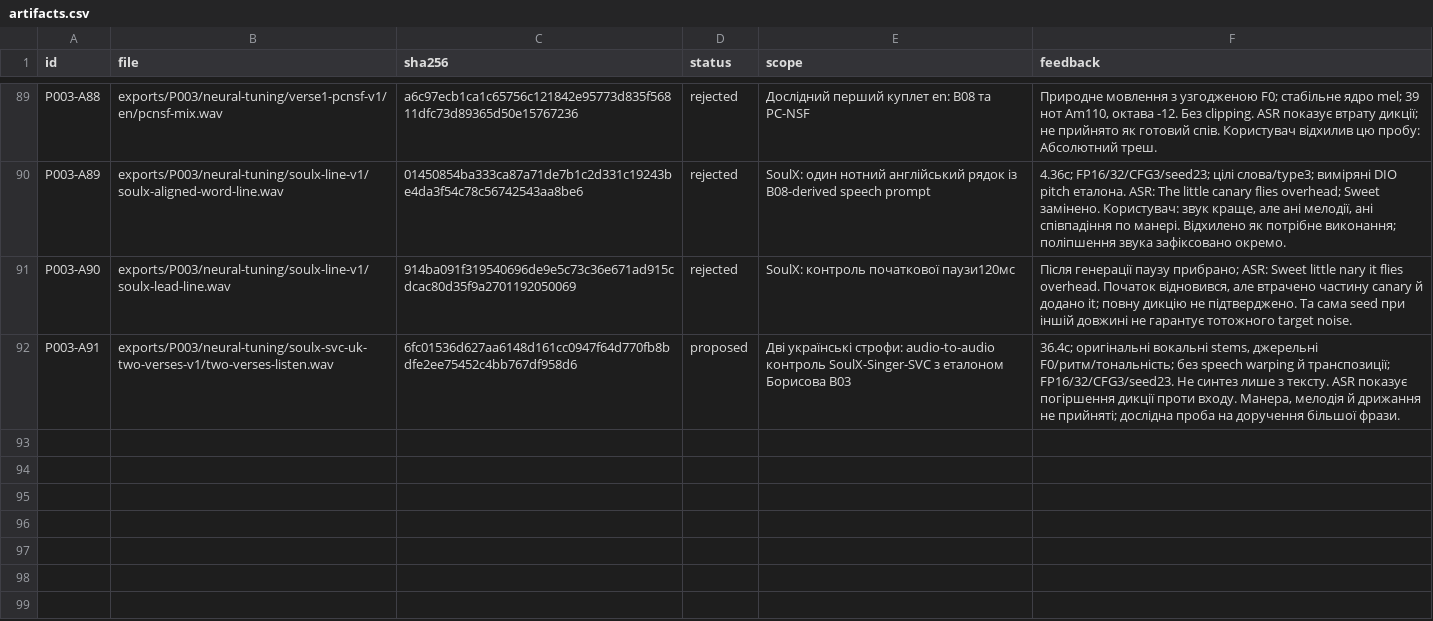
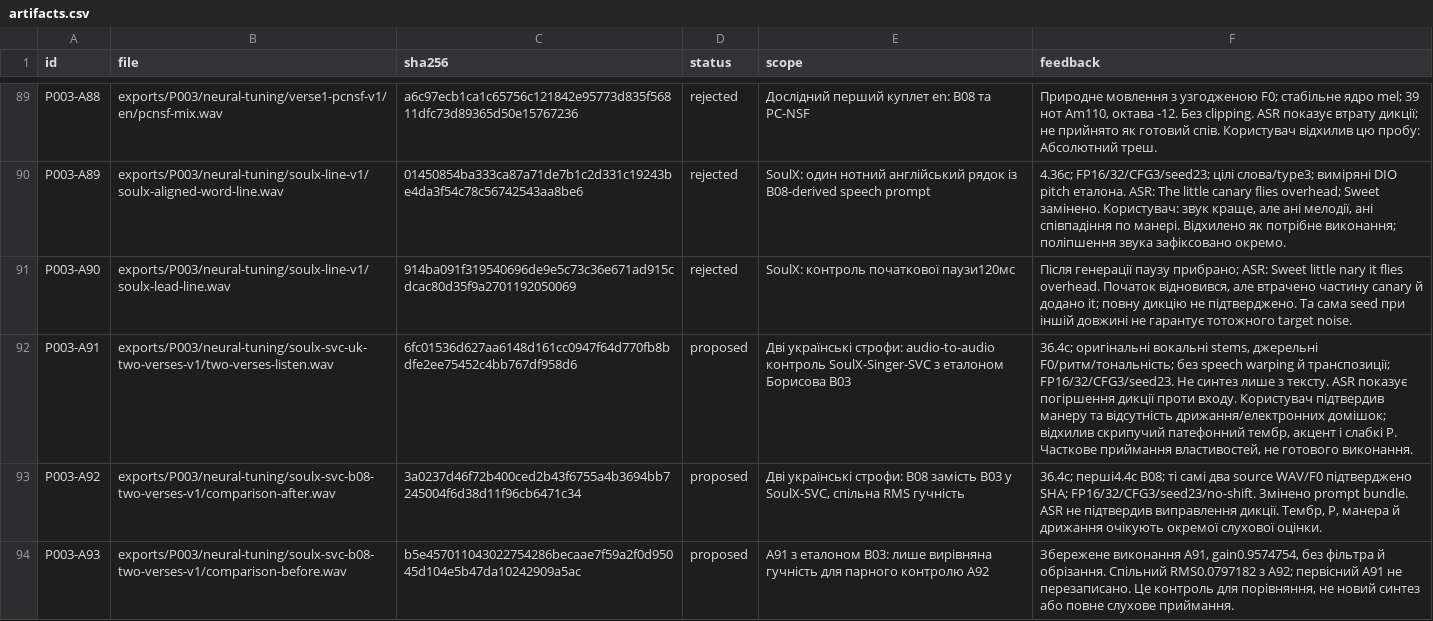
Before and after one commit to michkovsky/za-dvoma-zaitsiamy-dub, a CSV file: pilots/P003/artifacts.csv, drawn as a sheet; only a part is shown, gaps mark what is left out; the diff names each change by its address in the sheet, - before the commit and + after, or states it on an @@ line.

Commit message:
Compare B08 speech and B03 singing prompts on Ukrainian stanzas

```diff
--- a/pilots/P003/artifacts.csv
+++ b/pilots/P003/artifacts.csv
-F92 (feedback): …проти входу. Манера, мелодія й дрижання не прийняті; дослідна проба на доручення більшої фрази.
+F92 (feedback): …проти входу. Користувач підтвердив манеру та відсутність дрижання/електронних домішок; відхилив скрипучий патефонний тембр, акцент і слабкі Р. Часткове приймання властивостей, не готового виконання.
+row 93: P003-A92 | exports/P003/neural-tuning/soulx-svc-b08-two-verses-v1/comparison-after.wav | 3a0237d46f72b400ced2b43f6755a4b3694bb7245004f6d38d11f96cb6471c34 | proposed | Дві українські строфи: B08 замість B03 у SoulX-SVC, спільна RMS гучність | 36.4с; перші4.4с B08; ті самі два source WAV/F0 підтверджено SHA; FP16/32/CFG3/seed23/no-shift. Змінено prompt bundle. ASR не підтвердив виправлення дикції. Тембр, Р, манера й дрижання очікують окремої слухової оцінки.
+row 94: P003-A93 | exports/P003/neural-tuning/soulx-svc-b08-two-verses-v1/comparison-before.wav | b5e457011043022754286becaae7f59a2f0d95045d104e5b47da10242909a5ac | proposed | A91 з еталоном B03: лише вирівняна гучність для парного контролю A92 | Збережене виконання A91, gain0.9574754, без фільтра й обрізання. Спільний RMS0.0797182 з A92; первісний A91 не перезаписано. Це контроль для порівняння, не новий синтез або повне слухове приймання.
```
Also changed, not shown: 4 other files.
